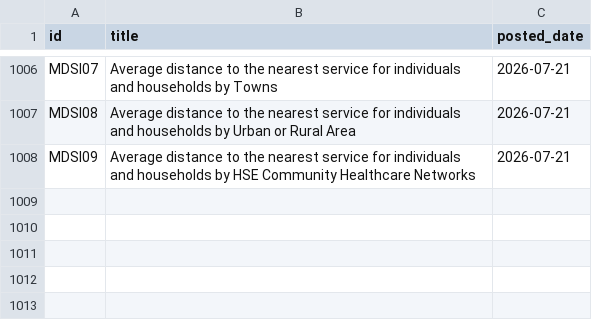
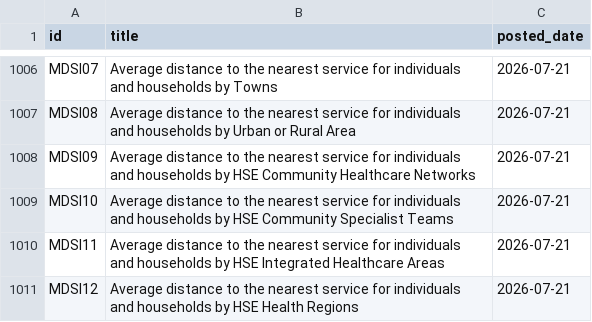
Before and after one commit to damien-dupre/csoie_bot, a CSV file: data/posted_tables.csv, drawn as a sheet; only a part is shown, gaps mark what is left out; the diff names each change by its address in the sheet, - before the commit and + after, or states it on an @@ line.

```diff
--- a/data/posted_tables.csv
+++ b/data/posted_tables.csv
+row 1009: MDSI10 | Average distance to the nearest service for individuals and households by HSE Community Specialist Teams | 2026-07-21
+row 1010: MDSI11 | Average distance to the nearest service for individuals and households by HSE Integrated Healthcare Areas | 2026-07-21
+row 1011: MDSI12 | Average distance to the nearest service for individuals and households by HSE Health Regions | 2026-07-21
```
